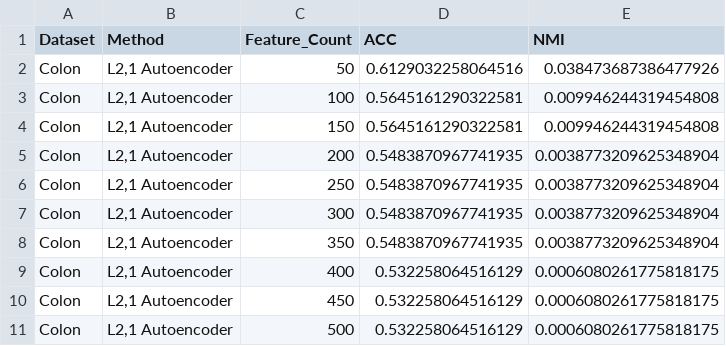
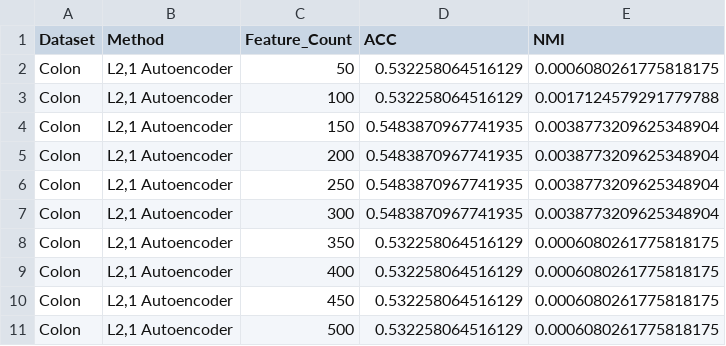
Before and after one commit to cmshebeeb/SMFS-AutoEncoder, a CSV file: reports/results/feature_selection_results.csv, drawn as a sheet.

```diff
--- a/reports/results/feature_selection_results.csv
+++ b/reports/results/feature_selection_results.csv
@@ -1,5 +1,5 @@
 Dataset,Method,Feature_Count,ACC,NMI
-Colon,"L2,1 Autoencoder",50,0.6129032258064516,0.038473687386477926
-Colon,"L2,1 Autoencoder",100,0.5645161290322581,0.009946244319454808
-Colon,"L2,1 Autoencoder",150,0.5645161290322581,0.009946244319454808
+Colon,"L2,1 Autoencoder",50,0.532258064516129,0.0006080261775818175
+Colon,"L2,1 Autoencoder",100,0.532258064516129,0.0017124579291779788
+Colon,"L2,1 Autoencoder",150,0.5483870967741935,0.0038773209625348904
 Colon,"L2,1 Autoencoder",200,0.5483870967741935,0.0038773209625348904
@@ -7,3 +7,3 @@ Colon,"L2,1 Autoencoder",250,0.5483870967741935,0.0038773209625348904
 Colon,"L2,1 Autoencoder",300,0.5483870967741935,0.0038773209625348904
-Colon,"L2,1 Autoencoder",350,0.5483870967741935,0.0038773209625348904
+Colon,"L2,1 Autoencoder",350,0.532258064516129,0.0006080261775818175
 Colon,"L2,1 Autoencoder",400,0.532258064516129,0.0006080261775818175
```
Also changed, not shown: reports/results/accuracy_results.csv, reports/results/nmi_results.csv, 4 other files.
